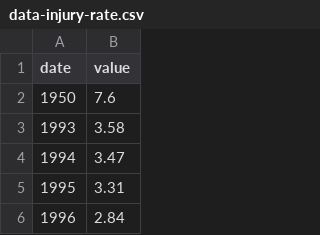
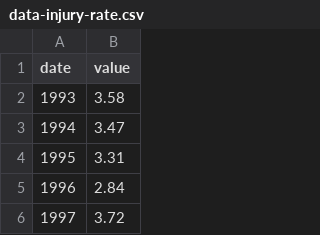
Before and after one commit to tsuyy/jmmx29, a CSV file: project/data-injury-rate.csv, drawn as a sheet; only a part is shown; the shorter side is filled out with more unchanged rows; the diff names each change by its address in the sheet, - before the commit and + after, or states it on an @@ line.

```diff
--- a/project/data-injury-rate.csv
+++ b/project/data-injury-rate.csv
-row 2: 1950 | 7.6
```
Also changed, not shown: 13 other files.
